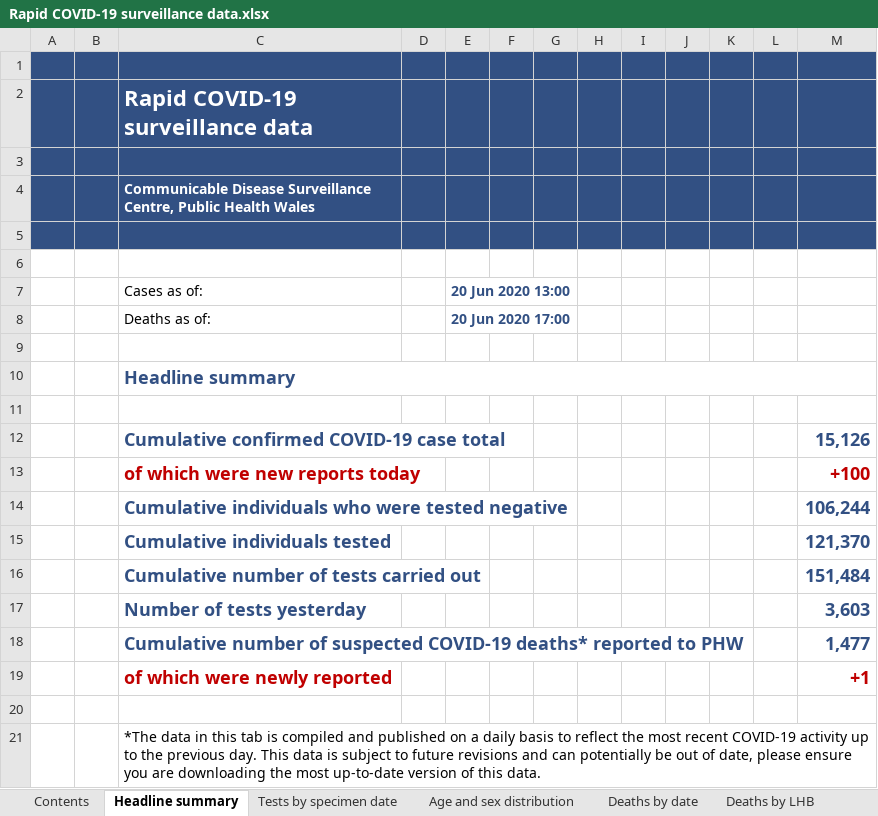
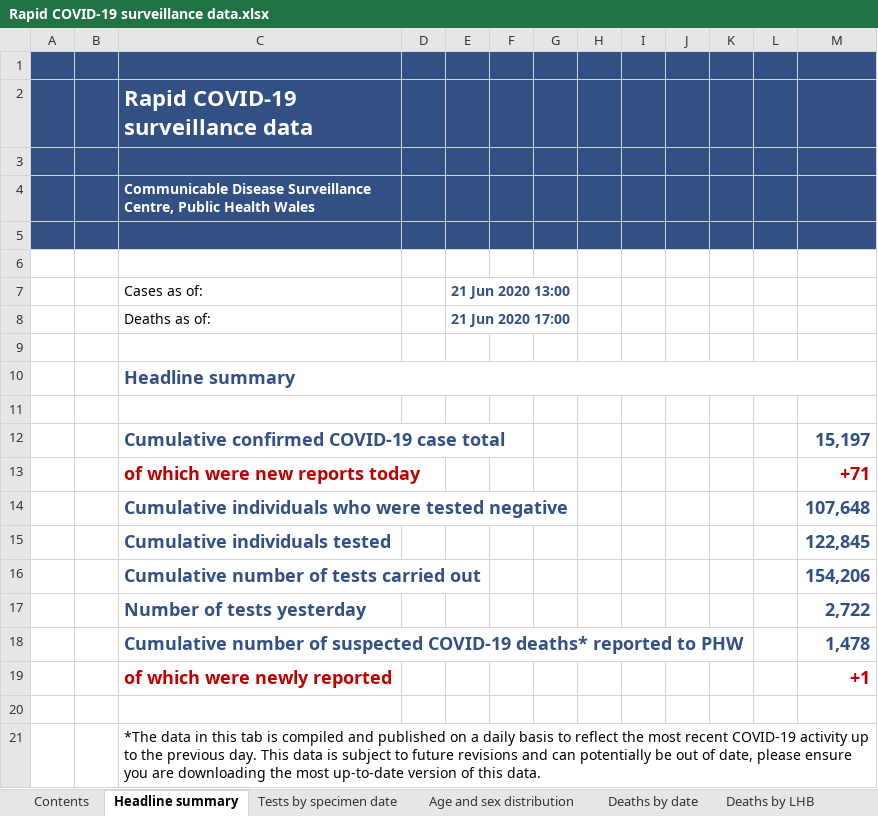
Before and after one commit to beta-decay/beta-decay.github.io, an Excel workbook: covid_n_wales/Rapid COVID-19 surveillance data.xlsx, sheet Headline summary, drawn as a sheet; values as stored, in another font and other column widths than the file's, no borders; charts and pictures not drawn; the diff names each change by its address in the sheet, - before the commit and + after, or states it on an @@ line.

```diff
--- a/covid_n_wales/Rapid COVID-19 surveillance data.xlsx (sheet Headline summary)
+++ b/covid_n_wales/Rapid COVID-19 surveillance data.xlsx (sheet Headline summary)
-E7: 20 Jun 2020 13:00
+E7: 21 Jun 2020 13:00
-E8 (21 Jun 2020 13:00): 20 Jun 2020 17:00
+E8 (21 Jun 2020 13:00): 21 Jun 2020 17:00
-M12: 15,126
+M12: 15,197
-M13: +100
+M13: +71
-M14: 106,244
+M14: 107,648
-M15: 121,370
+M15: 122,845
-M16: 151,484
+M16: 154,206
-M17: 3,603
+M17: 2,722
-M18: 1,477
+M18: 1,478
```
Also changed, not shown: sheet Tests by specimen date, sheet Age and sex distribution, sheet Total tests authorised, sheet Deaths by date, sheet Deaths by LHB, sheet Contents, 10 other files.
